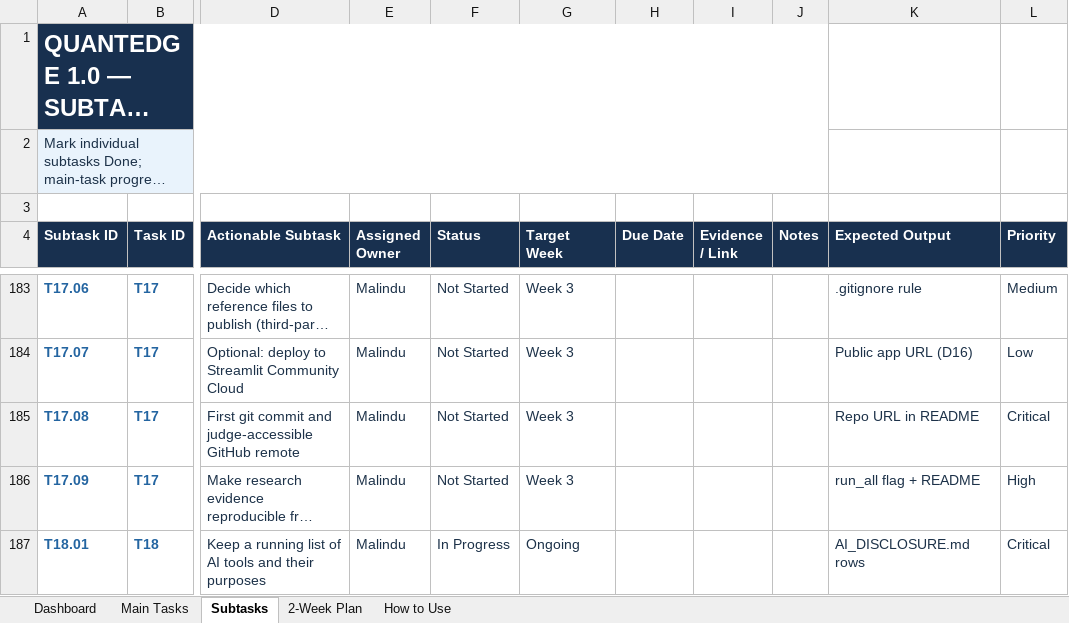
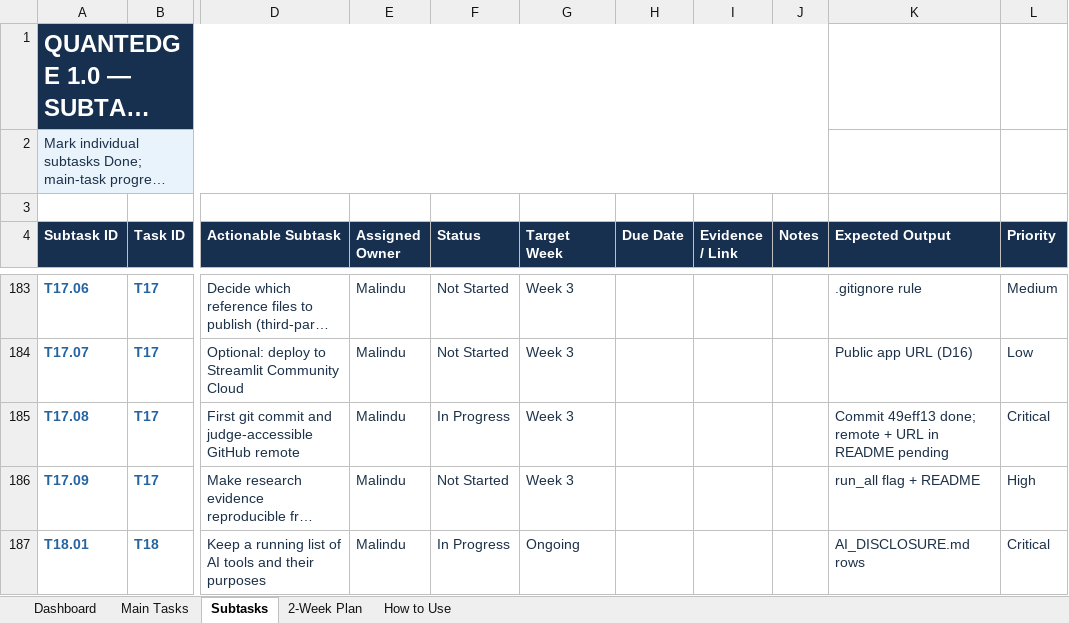
Before and after one commit to MalinduLokuge/Quant-Edge-Final-Challenge-Team-Alpha-Guard, an Excel workbook: tracking/exports/QuantEdge_1_0_Project_Management_Tracker.xlsm, sheet Subtasks, drawn as a sheet; only a part is shown, gaps mark what is left out; long unchanged cells end in …; values as stored, in another font and other column widths than the file's, no borders; conditional formats not drawn; the diff names each change by its address in the sheet, - before the commit and + after, or states it on an @@ line.

```diff
--- a/tracking/exports/QuantEdge_1_0_Project_Management_Tracker.xlsm (sheet Subtasks)
+++ b/tracking/exports/QuantEdge_1_0_Project_Management_Tracker.xlsm (sheet Subtasks)
-F185 (Status): Not Started
+F185 (Status): In Progress
-K185 (Expected Output): Repo URL in README
+K185 (Expected Output): Commit 49eff13 done; remote + URL in README pending
```
Also changed, not shown: tracking/exports/QuantEdge_FigJam_Pipeline_Block_Reference.xlsm, 2 other files.
